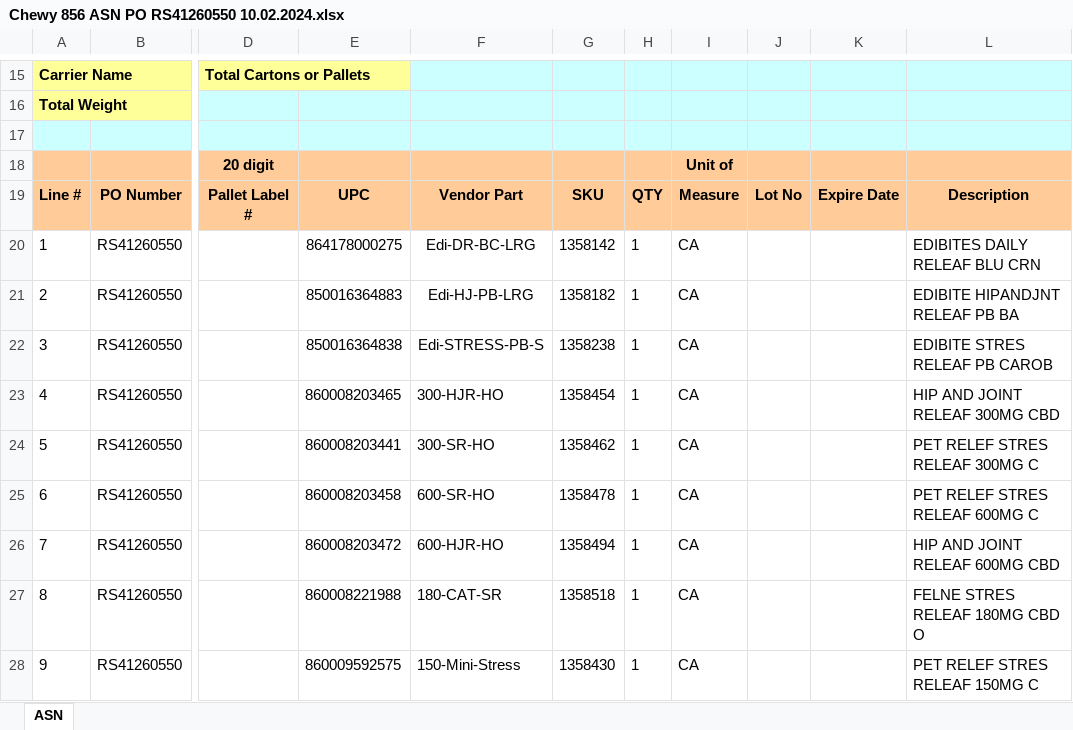
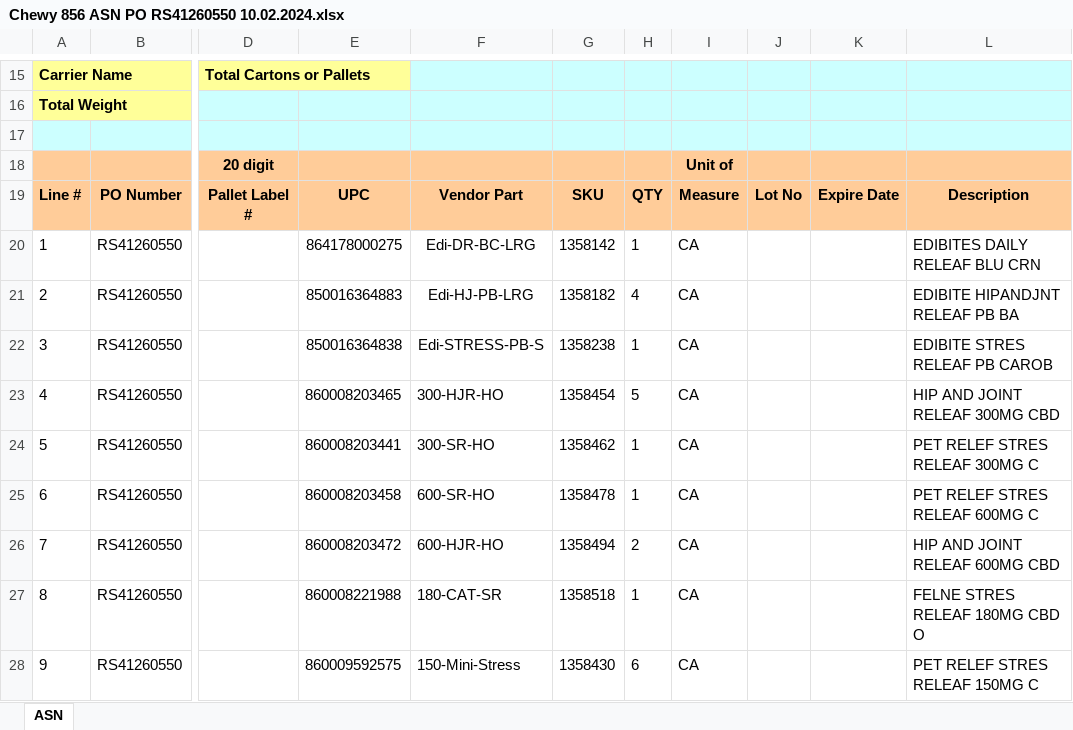
Before and after one commit to Gabsesq/ASN, an Excel workbook: Finished/Chewy/Chewy 856 ASN PO RS41260550 10.02.2024.xlsx, sheet ASN, drawn as a sheet; only a part is shown, gaps mark what is left out; values as stored, in another font and other column widths than the file's, no borders; the diff names each change by its address in the sheet, - before the commit and + after, or states it on an @@ line.

```diff
--- a/Finished/Chewy/Chewy 856 ASN PO RS41260550 10.02.2024.xlsx (sheet ASN)
+++ b/Finished/Chewy/Chewy 856 ASN PO RS41260550 10.02.2024.xlsx (sheet ASN)
-H21: 1
+H21: 4
-H23: 1
+H23: 5
-H26: 1
+H26: 2
-H28: 1
+H28: 6
```
Also changed, not shown: Finished/Chewy/Chewy UCC128 Label Request PO RS41260550 10.02.2024.xlsx, 2 other files.
